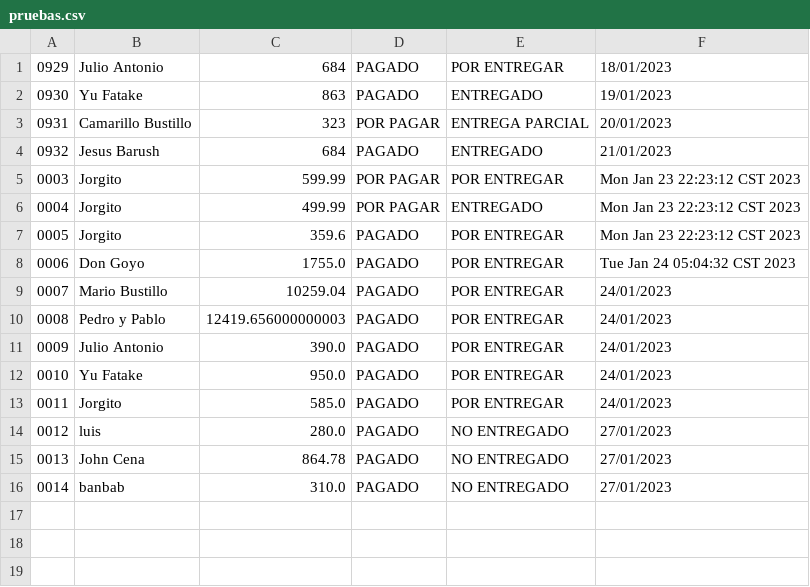
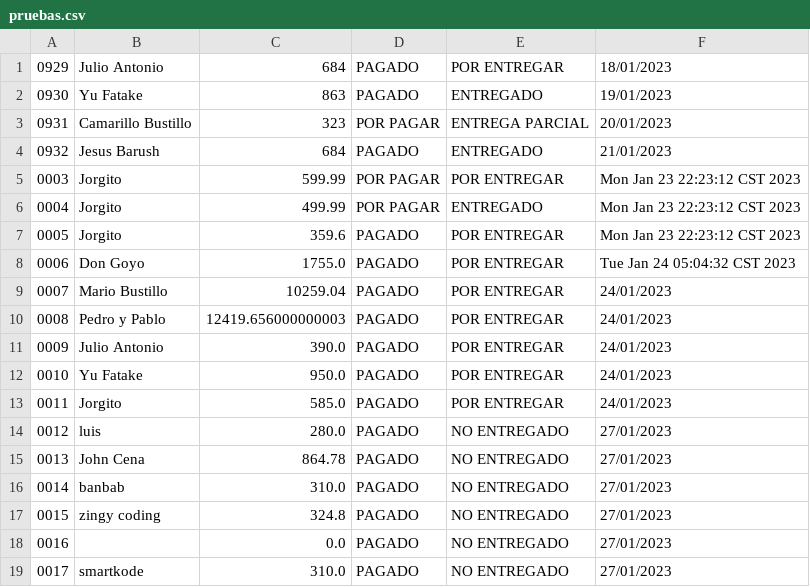
Before and after one commit to luen89/TicketsJava, a CSV file: src/Registros/pruebas.csv, drawn as a sheet.

```diff
--- a/src/Registros/pruebas.csv
+++ b/src/Registros/pruebas.csv
@@ -16 +16,4 @@
 0014,banbab,310.0,PAGADO,NO ENTREGADO,27/01/2023
+0015,zingy coding,324.8,PAGADO,NO ENTREGADO,27/01/2023
+0016,,0.0,PAGADO,NO ENTREGADO,27/01/2023
+0017,smartkode,310.0,PAGADO,NO ENTREGADO,27/01/2023
```
Also changed, not shown: bin/Registros/pruebas.csv, 8 other files.
